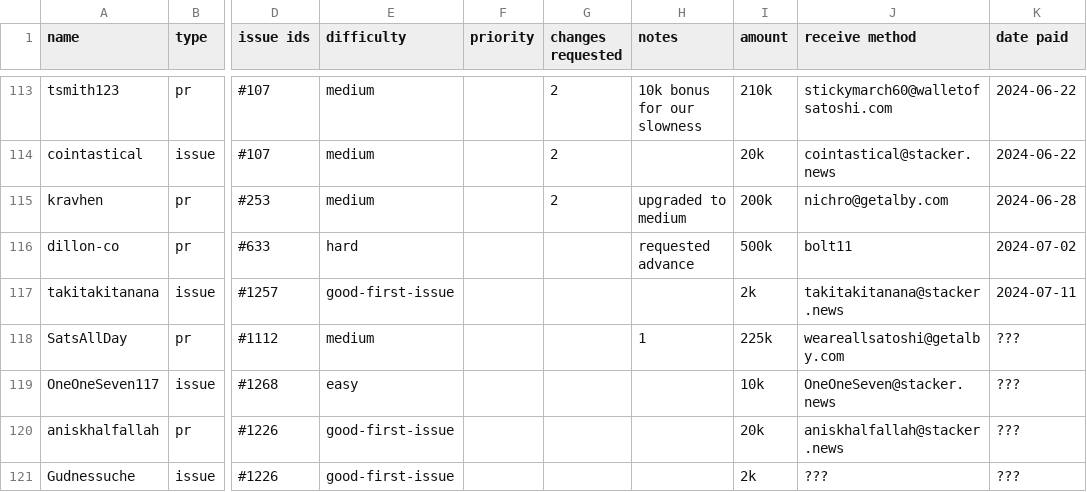
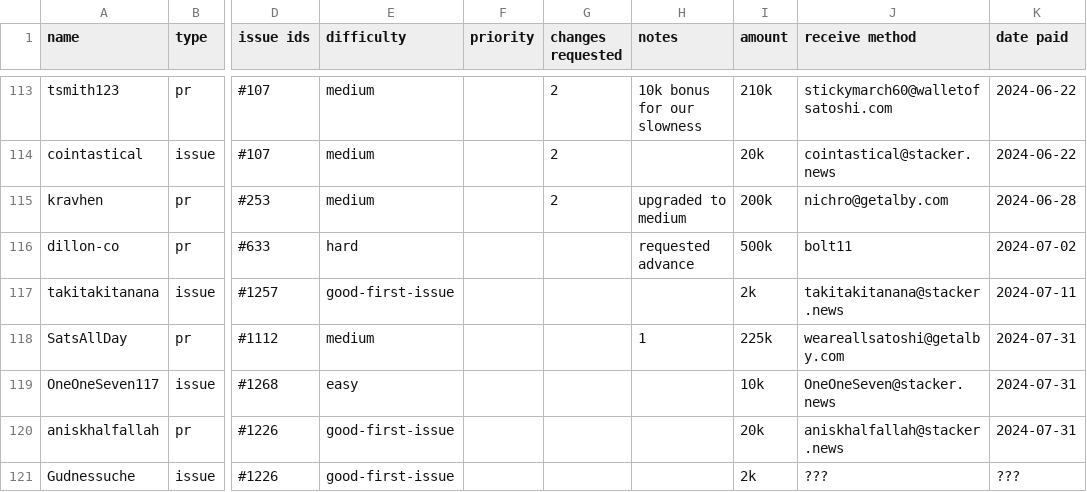
Before and after one commit to stackernews/stacker.news, a CSV file: awards.csv, drawn as a sheet; only a part is shown, gaps mark what is left out; the diff names each change by its address in the sheet, - before the commit and + after, or states it on an @@ line.

Commit message:
Update awards.csv

```diff
--- a/awards.csv
+++ b/awards.csv
-K118:K120 (date paid): ???
+K118:K120 (date paid): 2024-07-31
```
